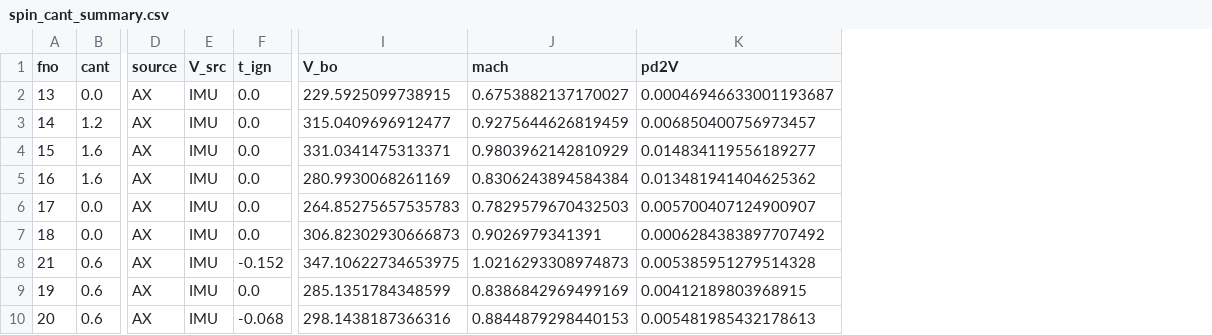
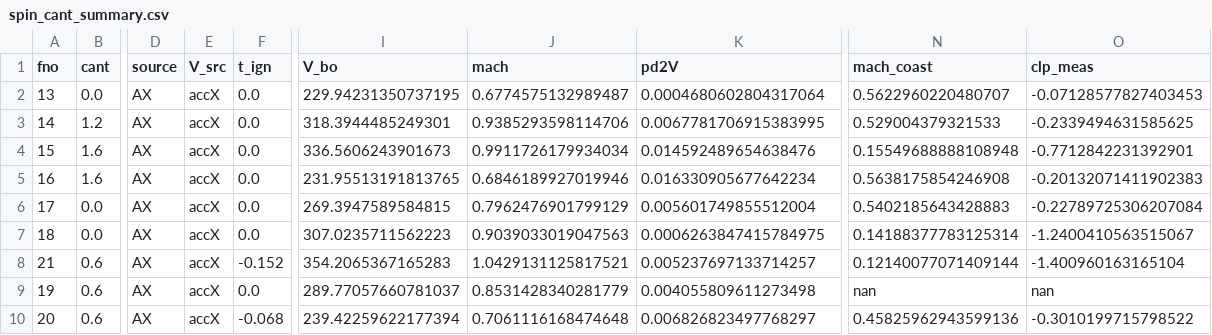
Before and after one commit to mklapomalczyk/flightdynamics, a CSV file: FlightSim/field_test_data/results/spin_cant_summary.csv, drawn as a sheet; only a part is shown, gaps mark what is left out; the diff covers the shown part only; the diff names each change by its address in the sheet, - before the commit and + after, or states it on an @@ line.

```diff
--- a/FlightSim/field_test_data/results/spin_cant_summary.csv
+++ b/FlightSim/field_test_data/results/spin_cant_summary.csv
+column N (mach_coast), rows 2-10: 0.5622960220480707 | 0.529004379321533 | 0.15549688888108948 | 0.5638175854246908 | 0.5402185643428883 | 0.14188377783125314 | 0.12140077071409144 | nan | 0.45825962943599136
+column O (clp_meas), rows 2-10: -0.07128577827403453 | -0.2339494631585625 | -0.7712842231392901 | -0.20132071411902383 | -0.22789725306207084 | -1.2400410563515067 | -1.400960163165104 | nan | -0.3010199715798522
-E2:E10 (V_src): IMU
+E2:E10 (V_src): accX
-I2 (V_bo): 229.5925099738915
+I2 (V_bo): 229.94231350737195
-J2 (mach): 0.6753882137170027
+J2 (mach): 0.6774575132989487
-K2 (pd2V): 0.00046946633001193687
+K2 (pd2V): 0.0004680602804317064
-I3 (V_bo): 315.0409696912477
+I3 (V_bo): 318.3944485249301
-J3 (mach): 0.9275644626819459
+J3 (mach): 0.9385293598114706
-K3 (pd2V): 0.006850400756973457
+K3 (pd2V): 0.0067781706915383995
-I4 (V_bo): 331.0341475313371
+I4 (V_bo): 336.5606243901673
-J4 (mach): 0.9803962142810929
+J4 (mach): 0.9911726179934034
-K4 (pd2V): 0.014834119556189277
+K4 (pd2V): 0.014592489654638476
-I5 (V_bo): 280.9930068261169
+I5 (V_bo): 231.95513191813765
-J5 (mach): 0.8306243894584384
+J5 (mach): 0.6846189927019946
-K5 (pd2V): 0.013481941404625362
+K5 (pd2V): 0.016330905677642234
-I6 (V_bo): 264.85275657535783
+I6 (V_bo): 269.3947589584815
-J6 (mach): 0.7829579670432503
+J6 (mach): 0.7962476901799129
-K6 (pd2V): 0.005700407124900907
+K6 (pd2V): 0.005601749855512004
-I7 (V_bo): 306.82302930666873
+I7 (V_bo): 307.0235711562223
-J7 (mach): 0.9026979341391
+J7 (mach): 0.9039033019047563
-K7 (pd2V): 0.0006284383897707492
+K7 (pd2V): 0.0006263847415784975
-I8 (V_bo): 347.10622734653975
+I8 (V_bo): 354.2065367165283
-J8 (mach): 1.0216293308974873
+J8 (mach): 1.0429131125817521
-K8 (pd2V): 0.005385951279514328
+K8 (pd2V): 0.005237697133714257
-I9 (V_bo): 285.1351784348599
+I9 (V_bo): 289.77057660781037
-J9 (mach): 0.8386842969499169
+J9 (mach): 0.8531428340281779
-K9 (pd2V): 0.00412189803968915
+K9 (pd2V): 0.004055809611273498
-I10 (V_bo): 298.1438187366316
+I10 (V_bo): 239.42259622177394
-J10 (mach): 0.8844879298440153
+J10 (mach): 0.7061116168474648
-K10 (pd2V): 0.005481985432178613
+K10 (pd2V): 0.006826823497768297
```
Also changed, not shown: 13 edited cells elsewhere in this file, 2 other files.
